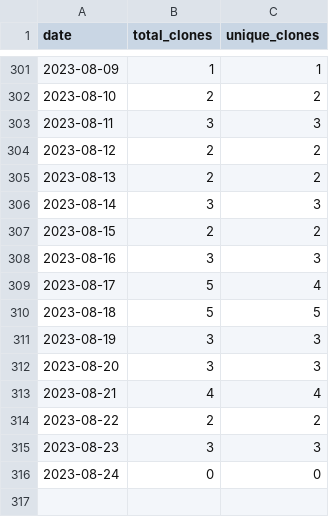
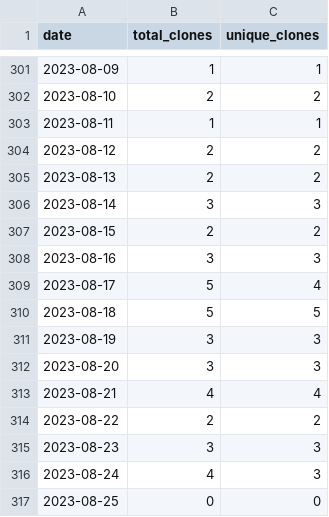
Before and after one commit to merrymitch/COMP5350, a CSV file: .traffic/clones.csv, drawn as a sheet; only a part is shown, gaps mark what is left out.

Commit message:
Updating repository traffic

```diff
--- a/.traffic/clones.csv
+++ b/.traffic/clones.csv
@@ -302,3 +302,3 @@ date,total_clones,unique_clones
 2023-08-10,2,2
-2023-08-11,3,3
+2023-08-11,1,1
 2023-08-12,2,2
@@ -315,2 +315,3 @@ date,total_clones,unique_clones
 2023-08-23,3,3
-2023-08-24,0,0
+2023-08-24,4,3
+2023-08-25,0,0
```
Also changed, not shown: .traffic/views.csv, 3 other files.
